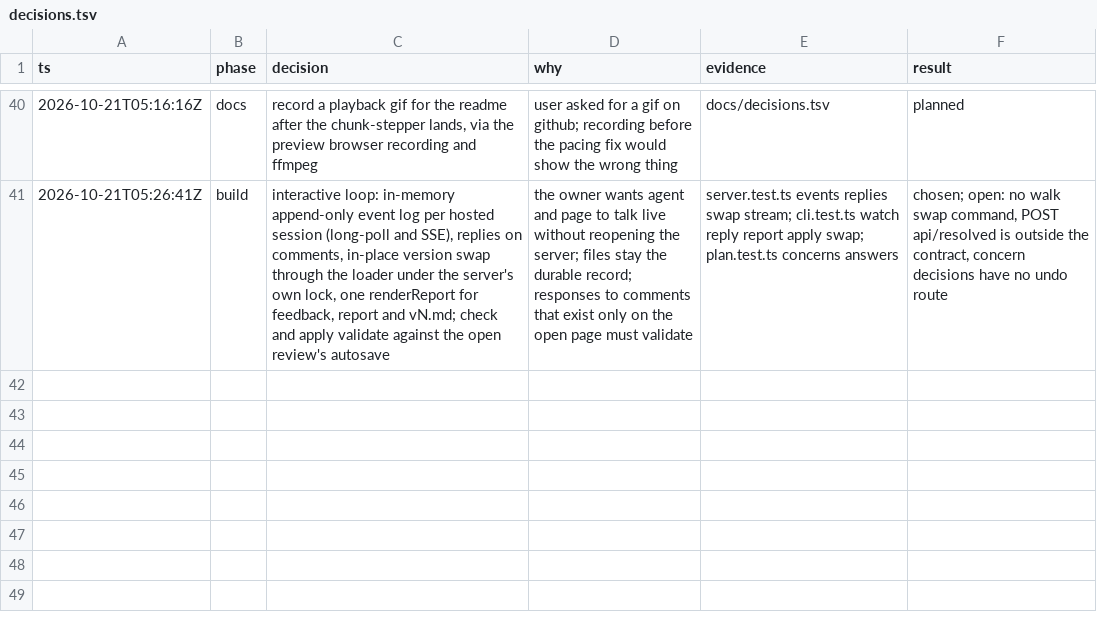
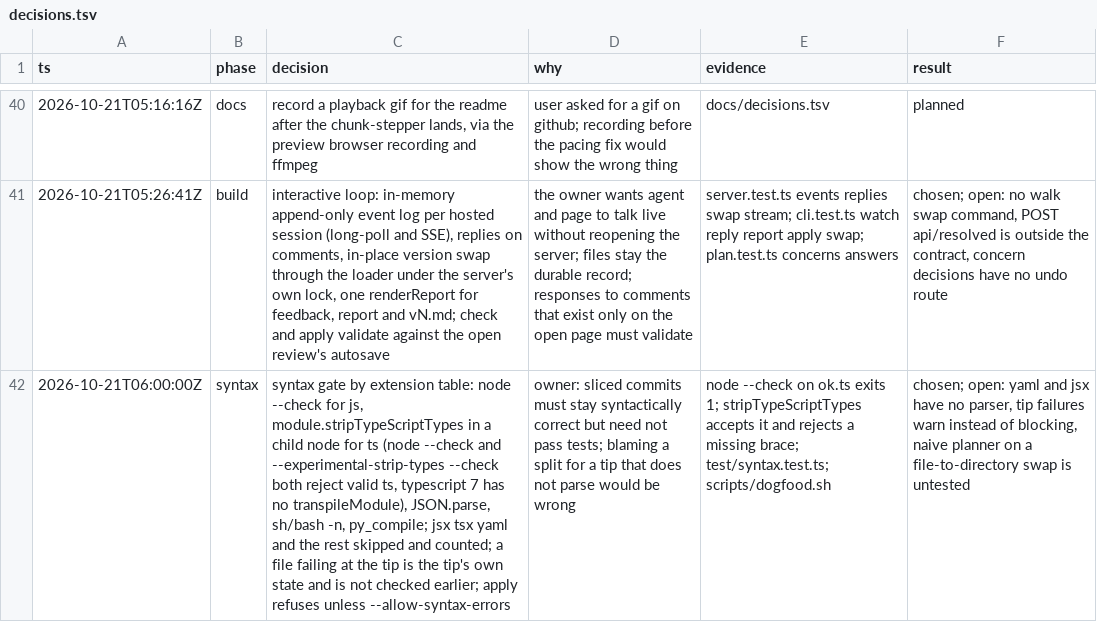
Before and after one commit to phanshiyu/follow-me, a TSV file: docs/decisions.tsv, drawn as a sheet; only a part is shown, gaps mark what is left out; the diff names each change by its address in the sheet, - before the commit and + after, or states it on an @@ line.

```diff
--- a/docs/decisions.tsv
+++ b/docs/decisions.tsv
+row 42: 2026-10-21T06:00:00Z | syntax | syntax gate by extension table: node --check for js, module.stripTypeScriptTypes in a child node for ts (node --check and --experimental-strip-types --check both reject valid ts, typescript 7 has no transpileModule), JSON.parse, sh/bash -n, py_compile; jsx tsx yaml and the rest skipped and counted; a file failing at the tip is the tip's own state and is not checked earlier; apply refuses unless --allow-syntax-errors | owner: sliced commits must stay syntactically correct but need not pass tests; blaming a split for a tip that does not parse would be wrong | node --check on ok.ts exits 1; stripTypeScriptTypes accepts it and rejects a missing brace; test/syntax.test.ts; scripts/dogfood.sh | chosen; open: yaml and jsx have no parser, tip failures warn instead of blocking, naive planner on a file-to-directory swap is untested
```
Also changed, not shown: 3 other files.
